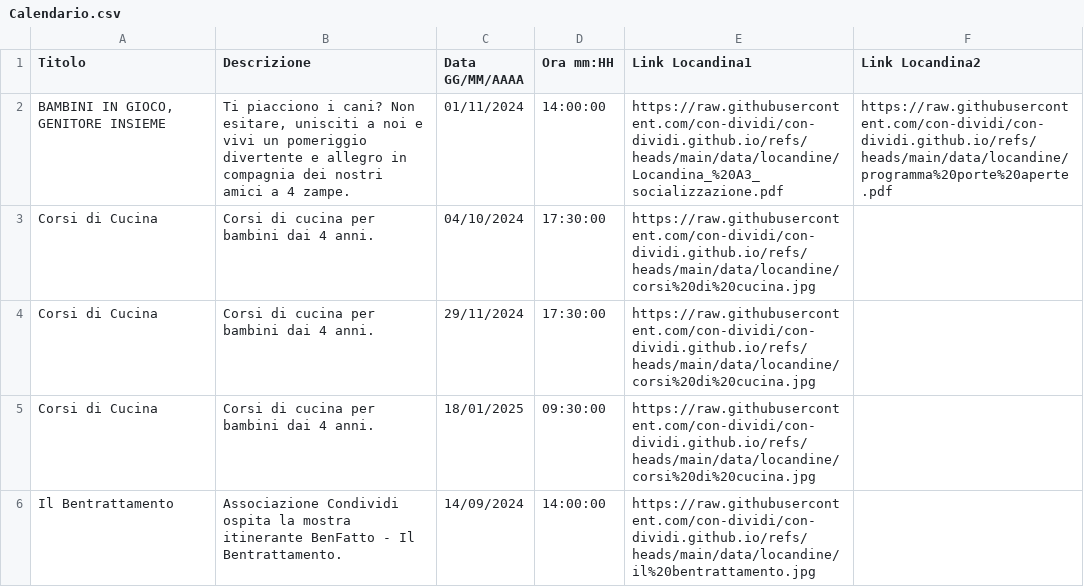
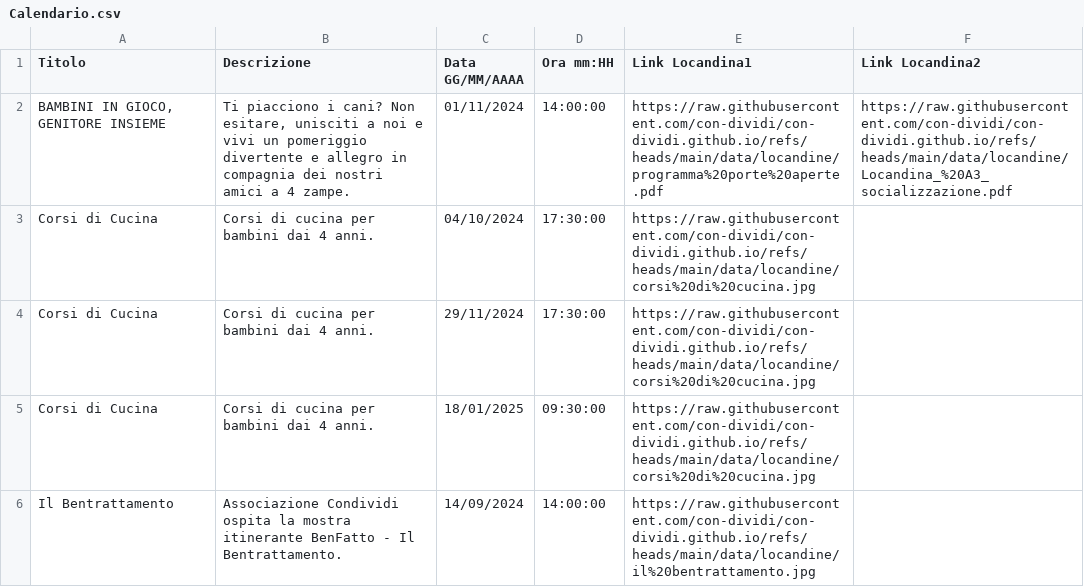
Before and after one commit to con-dividi/con-dividi.github.io, a CSV file: data/calendar/Calendario.csv, drawn as a sheet.

Commit message:
calendario

```diff
--- a/data/calendar/Calendario.csv
+++ b/data/calendar/Calendario.csv
@@ -1,3 +1,3 @@
 Titolo,Descrizione,Data GG/MM/AAAA,Ora mm:HH,Link Locandina1,Link Locandina2
-"BAMBINI IN GIOCO, GENITORE INSIEME","Ti piacciono i cani? Non esitare, unisciti a noi e vivi un pomeriggio divertente e allegro in compagnia dei nostri amici a 4 zampe.",01/11/2024,14:00:00,https://raw.githubusercontent.com/con-dividi/con-dividi.github.io/refs/heads/main/data/locandine/Locandina_%20A3_socializzazione.pdf,https://raw.githubusercontent.com/con-dividi/con-dividi.github.io/refs/heads/main/data/locandine/programma%20porte%20aperte.pdf
+"BAMBINI IN GIOCO, GENITORE INSIEME","Ti piacciono i cani? Non esitare, unisciti a noi e vivi un pomeriggio divertente e allegro in compagnia dei nostri amici a 4 zampe.",01/11/2024,14:00:00,https://raw.githubusercontent.com/con-dividi/con-dividi.github.io/refs/heads/main/data/locandine/programma%20porte%20aperte.pdf,https://raw.githubusercontent.com/con-dividi/con-dividi.github.io/refs/heads/main/data/locandine/Locandina_%20A3_socializzazione.pdf
 Corsi di Cucina,"Corsi di cucina per bambini dai 4 anni.",04/10/2024,17:30:00,https://raw.githubusercontent.com/con-dividi/con-dividi.github.io/refs/heads/main/data/locandine/corsi%20di%20cucina.jpg,
```
